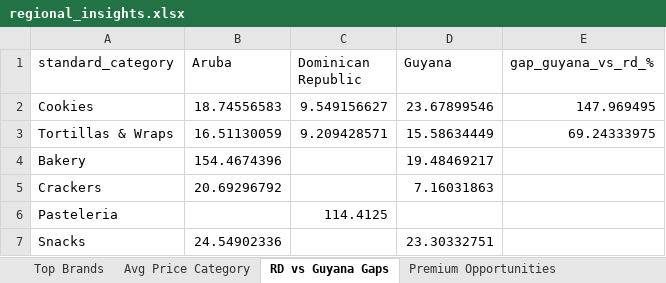
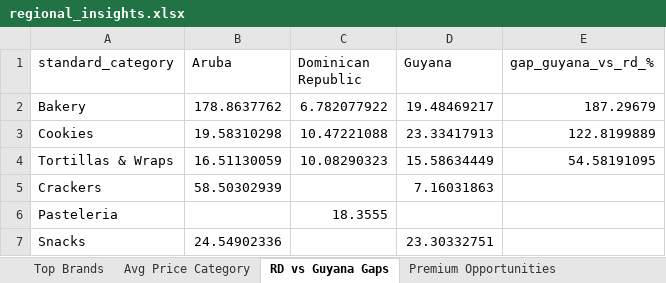
Before and after one commit to Colmau1971/caribbean_retail_ai, an Excel workbook: outputs/regional/insights/regional_insights.xlsx, sheet RD vs Guyana Gaps, drawn as a sheet; values as stored, in another font and other column widths than the file's, no borders; removed rows and columns are numbered as before the commit, all else as after; the diff names each change by its address in the sheet, - before the commit and + after, or states it on an @@ line.

```diff
--- a/outputs/regional/insights/regional_insights.xlsx (sheet RD vs Guyana Gaps)
+++ b/outputs/regional/insights/regional_insights.xlsx (sheet RD vs Guyana Gaps)
+row 2: Bakery | 178.8637762 | 6.782077922 | 19.48469217 | 187.29679
-B3 (Aruba): 18.74556583
+B3 (Aruba): 19.58310298
-C3 (Dominican Republic): 9.549156627
+C3 (Dominican Republic): 10.47221088
-D3 (Guyana): 23.67899546
+D3 (Guyana): 23.33417913
-E3 (gap_guyana_vs_rd_%): 147.969495
+E3 (gap_guyana_vs_rd_%): 122.8199889
-C4 (Dominican Republic): 9.209428571
+C4 (Dominican Republic): 10.08290323
-E4 (gap_guyana_vs_rd_%): 69.24333975
+E4 (gap_guyana_vs_rd_%): 54.58191095
-row 4: Bakery | 154.4674396 |  | 19.48469217
-B5 (Aruba): 20.69296792
+B5 (Aruba): 58.50302939
-C6 (Dominican Republic): 114.4125
+C6 (Dominican Republic): 18.3555
```
Also changed, not shown: sheet Premium Opportunities, sheet Top Brands, sheet Avg Price Category, sheet Benchmark Bimbo, sheet Market Alerts, outputs/regional/alerts/price_alerts.xlsx, 34 other files.
